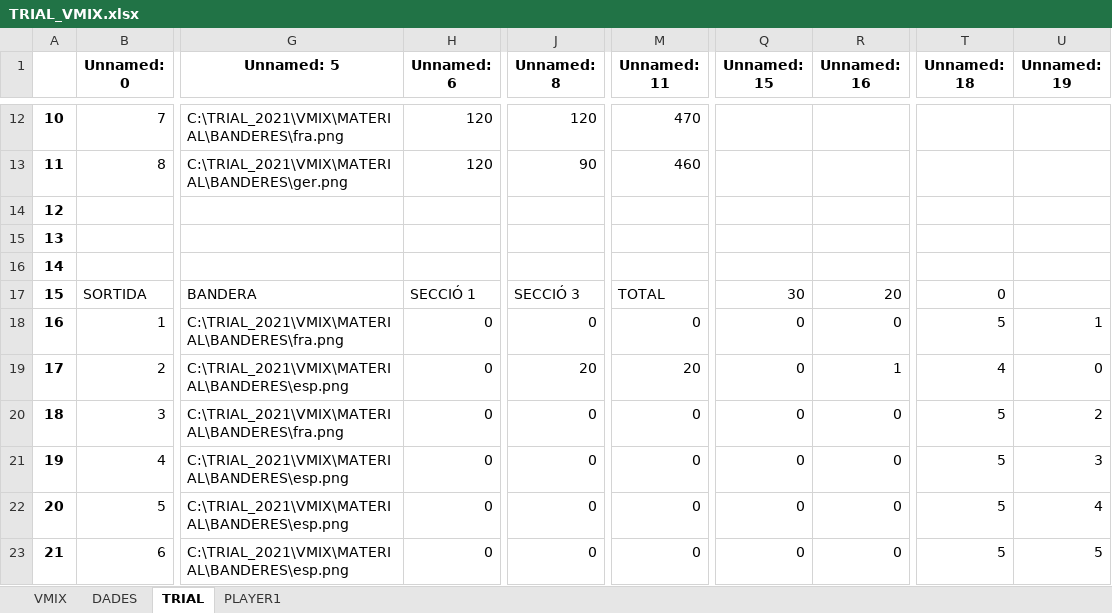
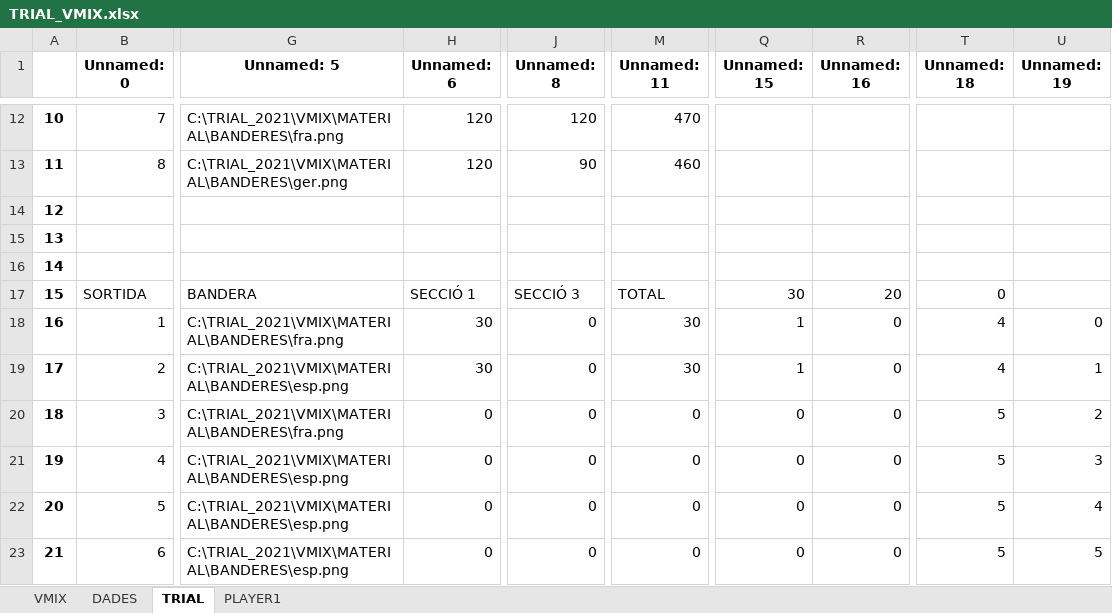
Before and after one commit to cstil0/TRIAL, an Excel workbook: TRIAL_VMIX.xlsx, sheet TRIAL, drawn as a sheet; only a part is shown, gaps mark what is left out; values as stored, in another font and other column widths than the file's, no borders; the diff names each change by its address in the sheet, - before the commit and + after, or states it on an @@ line.

```diff
--- a/TRIAL_VMIX.xlsx (sheet TRIAL)
+++ b/TRIAL_VMIX.xlsx (sheet TRIAL)
-H18:H19 (Unnamed: 6): 0
+H18:H19 (Unnamed: 6): 30
-M18 (Unnamed: 11): 0
+M18 (Unnamed: 11): 30
-Q18:Q19 (Unnamed: 15): 0
+Q18:Q19 (Unnamed: 15): 1
-T18 (Unnamed: 18): 5
+T18 (Unnamed: 18): 4
-U18 (Unnamed: 19): 1
+U18 (Unnamed: 19): 0
-J19 (Unnamed: 8): 20
+J19 (Unnamed: 8): 0
-M19 (Unnamed: 11): 20
+M19 (Unnamed: 11): 30
-R19 (Unnamed: 16): 1
+R19 (Unnamed: 16): 0
-U19 (Unnamed: 19): 0
+U19 (Unnamed: 19): 1
```
Also changed, not shown: sheet VMIX, TRIAL.xlsx, 6 other files.
